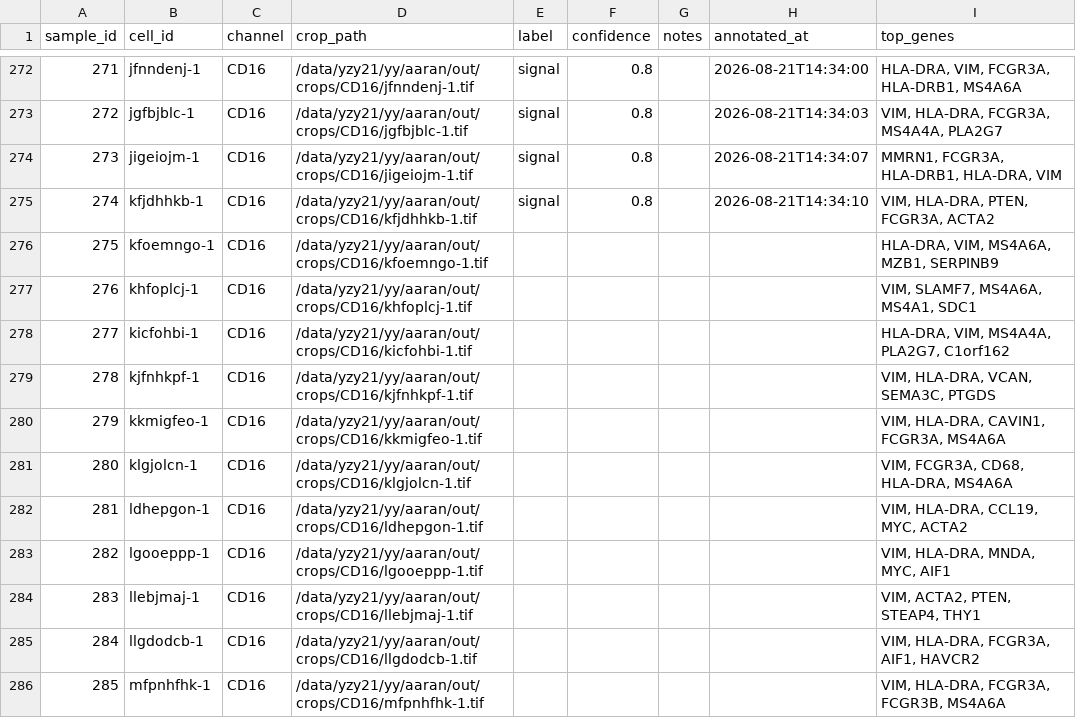
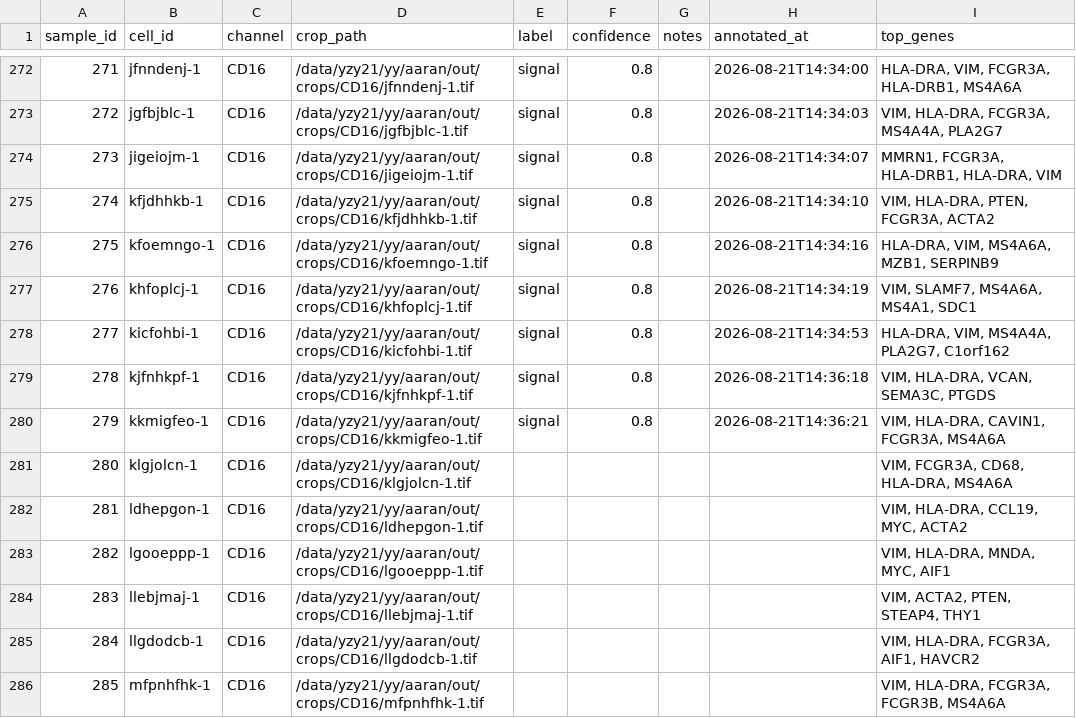
Before and after one commit to izu0421/xenium_annotator, a CSV file: assess/annotations/sample_100_per_channel.csv, drawn as a sheet; only a part is shown, gaps mark what is left out.

Commit message:
Update annotations 2026-08-21 14:36:21

```diff
--- a/assess/annotations/sample_100_per_channel.csv
+++ b/assess/annotations/sample_100_per_channel.csv
@@ -275,7 +275,7 @@ sample_id,cell_id,channel,crop_path,label,confidence,notes,annotated_at,top_gene
 274,kfjdhhkb-1,CD16,/data/yzy21/yy/aaran/out/crops/CD16/kfjdhhkb-1.tif,signal,0.8,,2026-08-21T14:34:10,"VIM, HLA-DRA, PTEN, FCGR3A, ACTA2"
-275,kfoemngo-1,CD16,/data/yzy21/yy/aaran/out/crops/CD16/kfoemngo-1.tif,,,,,"HLA-DRA, VIM, MS4A6A, MZB1, SERPINB9"
-276,khfoplcj-1,CD16,/data/yzy21/yy/aaran/out/crops/CD16/khfoplcj-1.tif,,,,,"VIM, SLAMF7, MS4A6A, MS4A1, SDC1"
-277,kicfohbi-1,CD16,/data/yzy21/yy/aaran/out/crops/CD16/kicfohbi-1.tif,,,,,"HLA-DRA, VIM, MS4A4A, PLA2G7, C1orf162"
-278,kjfnhkpf-1,CD16,/data/yzy21/yy/aaran/out/crops/CD16/kjfnhkpf-1.tif,,,,,"VIM, HLA-DRA, VCAN, SEMA3C, PTGDS"
-279,kkmigfeo-1,CD16,/data/yzy21/yy/aaran/out/crops/CD16/kkmigfeo-1.tif,,,,,"VIM, HLA-DRA, CAVIN1, FCGR3A, MS4A6A"
+275,kfoemngo-1,CD16,/data/yzy21/yy/aaran/out/crops/CD16/kfoemngo-1.tif,signal,0.8,,2026-08-21T14:34:16,"HLA-DRA, VIM, MS4A6A, MZB1, SERPINB9"
+276,khfoplcj-1,CD16,/data/yzy21/yy/aaran/out/crops/CD16/khfoplcj-1.tif,signal,0.8,,2026-08-21T14:34:19,"VIM, SLAMF7, MS4A6A, MS4A1, SDC1"
+277,kicfohbi-1,CD16,/data/yzy21/yy/aaran/out/crops/CD16/kicfohbi-1.tif,signal,0.8,,2026-08-21T14:34:53,"HLA-DRA, VIM, MS4A4A, PLA2G7, C1orf162"
+278,kjfnhkpf-1,CD16,/data/yzy21/yy/aaran/out/crops/CD16/kjfnhkpf-1.tif,signal,0.8,,2026-08-21T14:36:18,"VIM, HLA-DRA, VCAN, SEMA3C, PTGDS"
+279,kkmigfeo-1,CD16,/data/yzy21/yy/aaran/out/crops/CD16/kkmigfeo-1.tif,signal,0.8,,2026-08-21T14:36:21,"VIM, HLA-DRA, CAVIN1, FCGR3A, MS4A6A"
 280,klgjolcn-1,CD16,/data/yzy21/yy/aaran/out/crops/CD16/klgjolcn-1.tif,,,,,"VIM, FCGR3A, CD68, HLA-DRA, MS4A6A"
```
